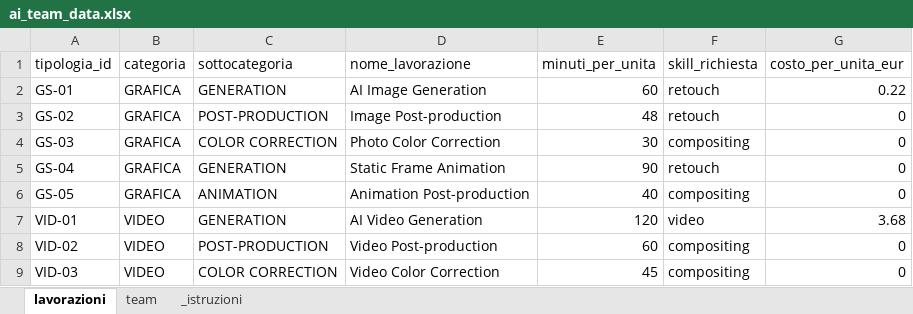
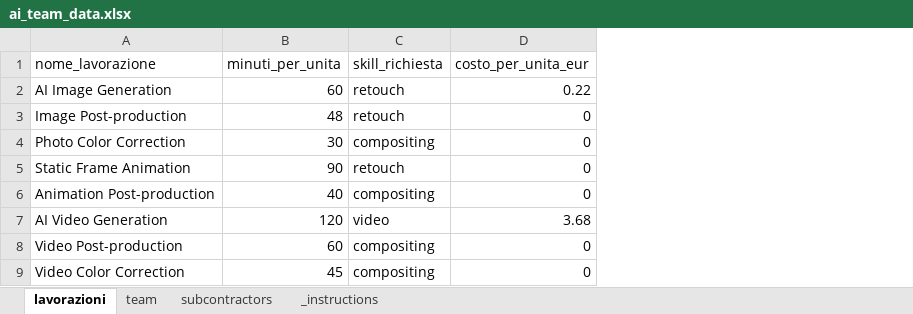
Before and after one commit to pastapomodoro/time_manager_accenture, an Excel workbook: ai_team_data.xlsx, sheet lavorazioni, drawn as a sheet; values as stored, in another font and other column widths than the file's, no borders; the diff names each change by its address in the sheet, - before the commit and + after, or states it on an @@ line.

```diff
--- a/ai_team_data.xlsx (sheet lavorazioni)
+++ b/ai_team_data.xlsx (sheet lavorazioni)
-sheet tab: _istruzioni
+sheet tab: subcontractors
+sheet tab: _instructions
-column A (tipologia_id), rows 2-9: GS-01 | GS-02 | GS-03 | GS-04 | GS-05 | VID-01 | VID-02 | VID-03
-column B (categoria), rows 2-9: GRAFICA | GRAFICA | GRAFICA | GRAFICA | GRAFICA | VIDEO | VIDEO | VIDEO
-column C (sottocategoria), rows 2-9: GENERATION | POST-PRODUCTION | COLOR CORRECTION | GENERATION | ANIMATION | GENERATION | POST-PRODUCTION | COLOR CORRECTION
```
Also changed, not shown: sheet subcontractors, 5 other files.
